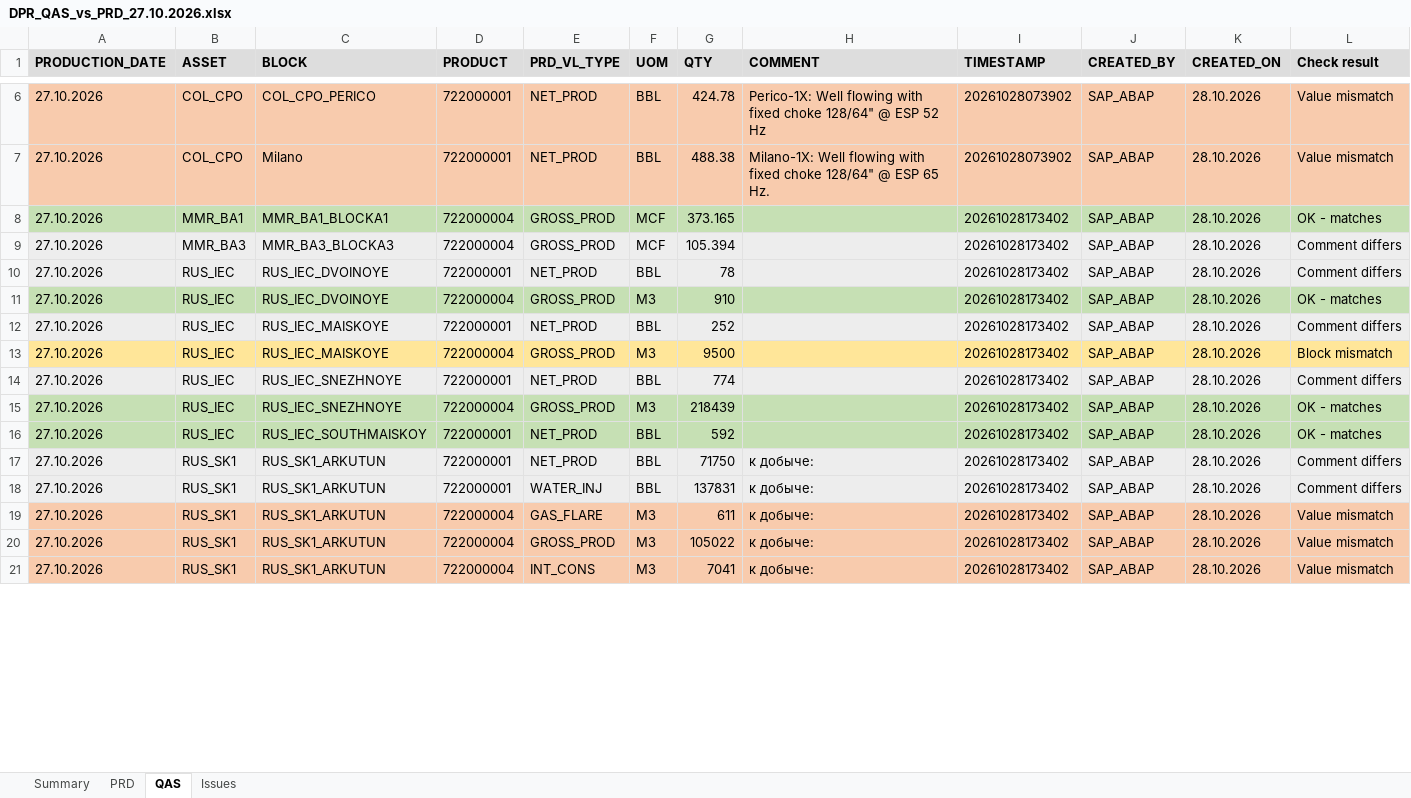
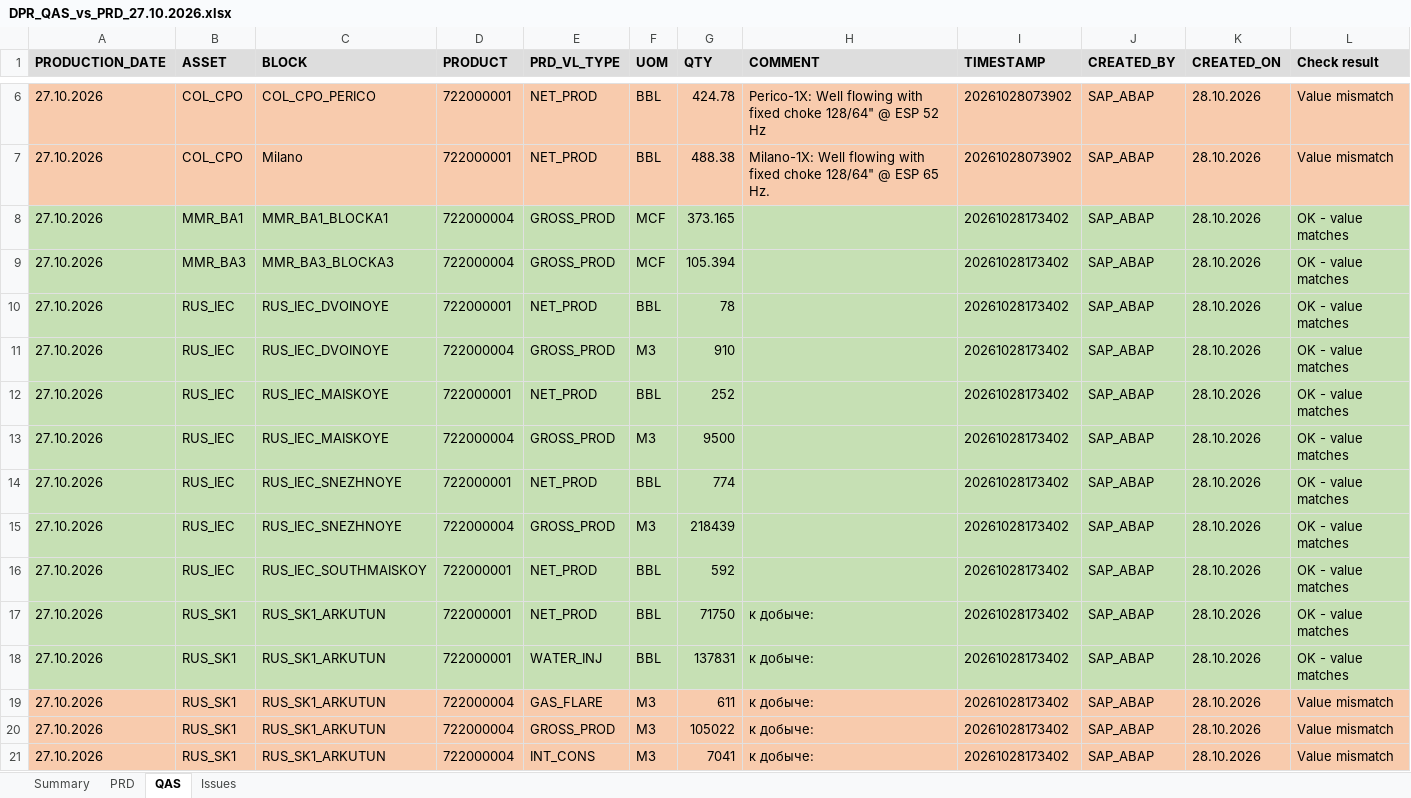
Before and after one commit to arnavjohri/Diligent, an Excel workbook: ovl/zpra_dpr/reconciliation/2026-10-27/DPR_QAS_vs_PRD_27.10.2026.xlsx, sheet QAS, drawn as a sheet; only a part is shown, gaps mark what is left out; values as stored, in another font and other column widths than the file's, no borders; the diff covers the shown part only; the diff names each change by its address in the sheet, - before the commit and + after, or states it on an @@ line.

```diff
--- a/ovl/zpra_dpr/reconciliation/2026-10-27/DPR_QAS_vs_PRD_27.10.2026.xlsx (sheet QAS)
+++ b/ovl/zpra_dpr/reconciliation/2026-10-27/DPR_QAS_vs_PRD_27.10.2026.xlsx (sheet QAS)
-L8 (Check result): OK - matches
+L8 (Check result): OK - value matches
-A9:L10 fill: #EDEDED
+A9:L10 fill: #C6E0B4
-L9:L10 (Check result): Comment differs
+L9:L10 (Check result): OK - value matches
-L11 (Check result): OK - matches
+L11 (Check result): OK - value matches
-A12:L12 fill: #EDEDED
+A12:L12 fill: #C6E0B4
-L12 (Check result): Comment differs
+L12 (Check result): OK - value matches
-A13:L13 fill: #FFE699
+A13:L13 fill: #C6E0B4
-L13 (Check result): Block mismatch
+L13 (Check result): OK - value matches
-A14:L14 fill: #EDEDED
+A14:L14 fill: #C6E0B4
-L14 (Check result): Comment differs
+L14 (Check result): OK - value matches
-L15:L16 (Check result): OK - matches
+L15:L16 (Check result): OK - value matches
-A17:L18 fill: #EDEDED
+A17:L18 fill: #C6E0B4
-L17:L18 (Check result): Comment differs
+L17:L18 (Check result): OK - value matches
```
Also changed, not shown: 9 edited cells and cell formats elsewhere in this sheet, sheet Issues, sheet PRD, sheet Summary.
